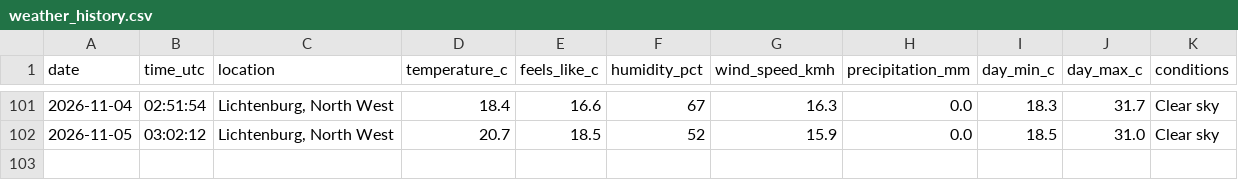
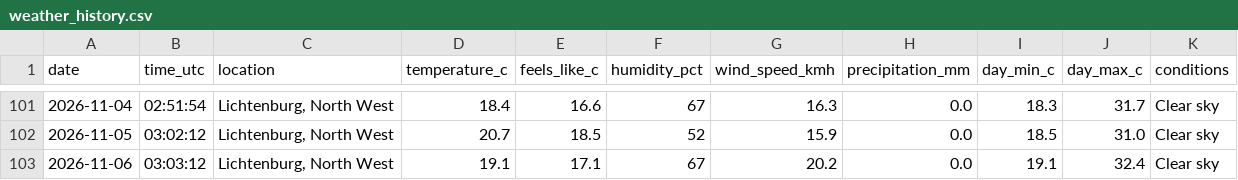
Before and after one commit to EduanLeighton/weather-logger, a CSV file: data/weather_history.csv, drawn as a sheet; only a part is shown, gaps mark what is left out.

Commit message:
Daily weather update: 2026-11-06

```diff
--- a/data/weather_history.csv
+++ b/data/weather_history.csv
@@ -102 +102,2 @@ date,time_utc,location,temperature_c,feels_like_c,humidity_pct,wind_speed_kmh,pr
 2026-11-05,03:02:12,"Lichtenburg, North West",20.7,18.5,52,15.9,0.0,18.5,31.0,Clear sky
+2026-11-06,03:03:12,"Lichtenburg, North West",19.1,17.1,67,20.2,0.0,19.1,32.4,Clear sky
```
Also changed, not shown: data/predictions.csv, 2 other files.
